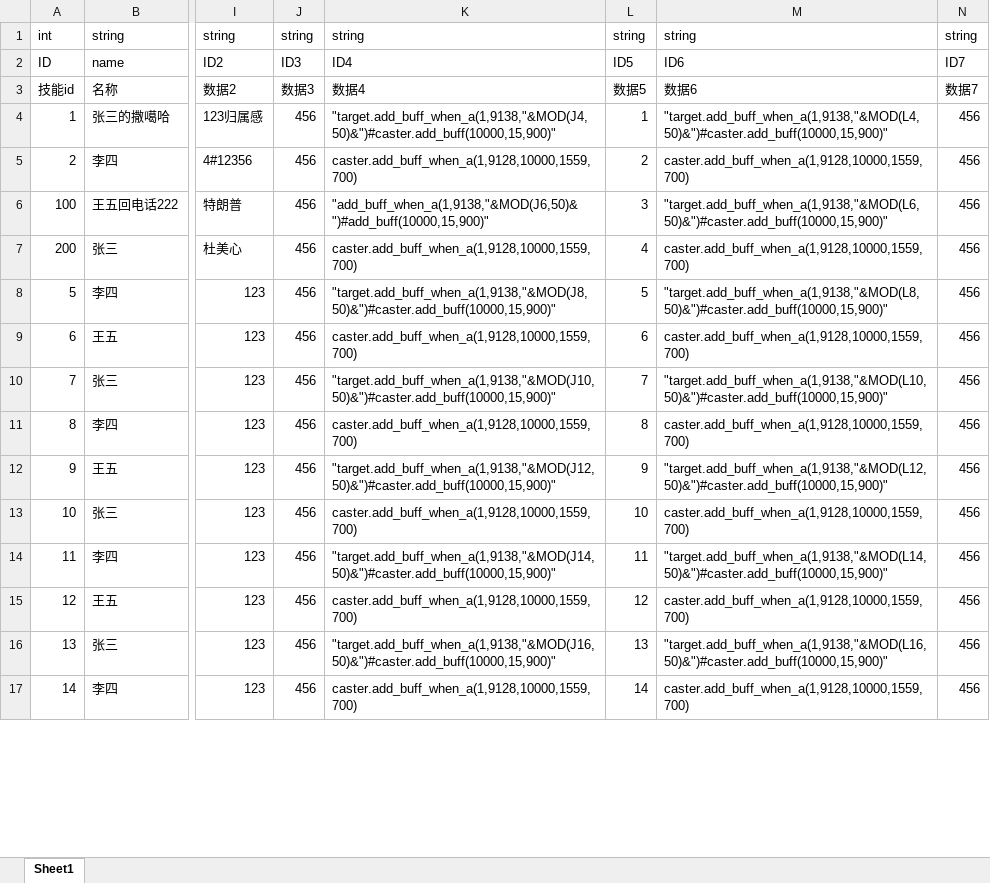
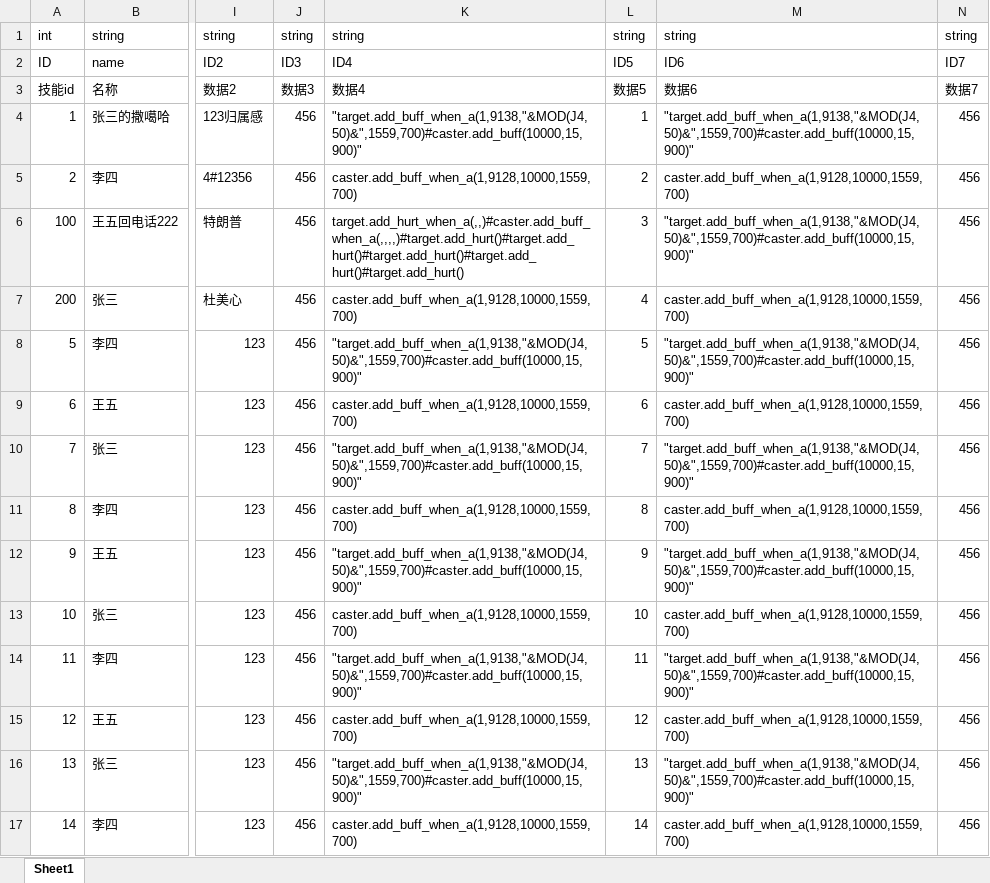
Before and after one commit to sharpwind612/ExcelEditPanel, an Excel workbook: Assets/Data/test.xlsx, sheet Sheet1, drawn as a sheet; only a part is shown, gaps mark what is left out; values as stored, in another font and other column widths than the file's, no borders; the diff covers the shown part only; the diff names each change by its address in the sheet, - before the commit and + after, or states it on an @@ line.

```diff
--- a/Assets/Data/test.xlsx (sheet Sheet1)
+++ b/Assets/Data/test.xlsx (sheet Sheet1)
-K4: "target.add_buff_when_a(1,9138,"&MOD(J4,50)&")#caster.add_buff(10000,15,900)"
+K4: "target.add_buff_when_a(1,9138,"&MOD(J4,50)&",1559,700)#caster.add_buff(10000,15,900)"
-M4: "target.add_buff_when_a(1,9138,"&MOD(L4,50)&")#caster.add_buff(10000,15,900)"
+M4: "target.add_buff_when_a(1,9138,"&MOD(J4,50)&",1559,700)#caster.add_buff(10000,15,900)"
-K6: "add_buff_when_a(1,9138,"&MOD(J6,50)&")#add_buff(10000,15,900)"
+K6: target.add_hurt_when_a(,,)#caster.add_buff_when_a(,,,,)#target.add_hurt()#target.add_hurt()#target.add_hurt()#target.add_hurt()#target.add_hurt()
-M6: "target.add_buff_when_a(1,9138,"&MOD(L6,50)&")#caster.add_buff(10000,15,900)"
+M6: "target.add_buff_when_a(1,9138,"&MOD(J4,50)&",1559,700)#caster.add_buff(10000,15,900)"
-K8: "target.add_buff_when_a(1,9138,"&MOD(J8,50)&")#caster.add_buff(10000,15,900)"
+K8: "target.add_buff_when_a(1,9138,"&MOD(J4,50)&",1559,700)#caster.add_buff(10000,15,900)"
-M8: "target.add_buff_when_a(1,9138,"&MOD(L8,50)&")#caster.add_buff(10000,15,900)"
+M8: "target.add_buff_when_a(1,9138,"&MOD(J4,50)&",1559,700)#caster.add_buff(10000,15,900)"
-K10: "target.add_buff_when_a(1,9138,"&MOD(J10,50)&")#caster.add_buff(10000,15,900)"
+K10: "target.add_buff_when_a(1,9138,"&MOD(J4,50)&",1559,700)#caster.add_buff(10000,15,900)"
-M10: "target.add_buff_when_a(1,9138,"&MOD(L10,50)&")#caster.add_buff(10000,15,900)"
+M10: "target.add_buff_when_a(1,9138,"&MOD(J4,50)&",1559,700)#caster.add_buff(10000,15,900)"
-K12: "target.add_buff_when_a(1,9138,"&MOD(J12,50)&")#caster.add_buff(10000,15,900)"
+K12: "target.add_buff_when_a(1,9138,"&MOD(J4,50)&",1559,700)#caster.add_buff(10000,15,900)"
-M12: "target.add_buff_when_a(1,9138,"&MOD(L12,50)&")#caster.add_buff(10000,15,900)"
+M12: "target.add_buff_when_a(1,9138,"&MOD(J4,50)&",1559,700)#caster.add_buff(10000,15,900)"
-K14: "target.add_buff_when_a(1,9138,"&MOD(J14,50)&")#caster.add_buff(10000,15,900)"
+K14: "target.add_buff_when_a(1,9138,"&MOD(J4,50)&",1559,700)#caster.add_buff(10000,15,900)"
-M14: "target.add_buff_when_a(1,9138,"&MOD(L14,50)&")#caster.add_buff(10000,15,900)"
+M14: "target.add_buff_when_a(1,9138,"&MOD(J4,50)&",1559,700)#caster.add_buff(10000,15,900)"
-K16: "target.add_buff_when_a(1,9138,"&MOD(J16,50)&")#caster.add_buff(10000,15,900)"
+K16: "target.add_buff_when_a(1,9138,"&MOD(J4,50)&",1559,700)#caster.add_buff(10000,15,900)"
-M16: "target.add_buff_when_a(1,9138,"&MOD(L16,50)&")#caster.add_buff(10000,15,900)"
+M16: "target.add_buff_when_a(1,9138,"&MOD(J4,50)&",1559,700)#caster.add_buff(10000,15,900)"
```
Also changed, not shown: 46 edited cells elsewhere in this sheet, Assets/Data/fieldRule.xlsx, 1 other file.
